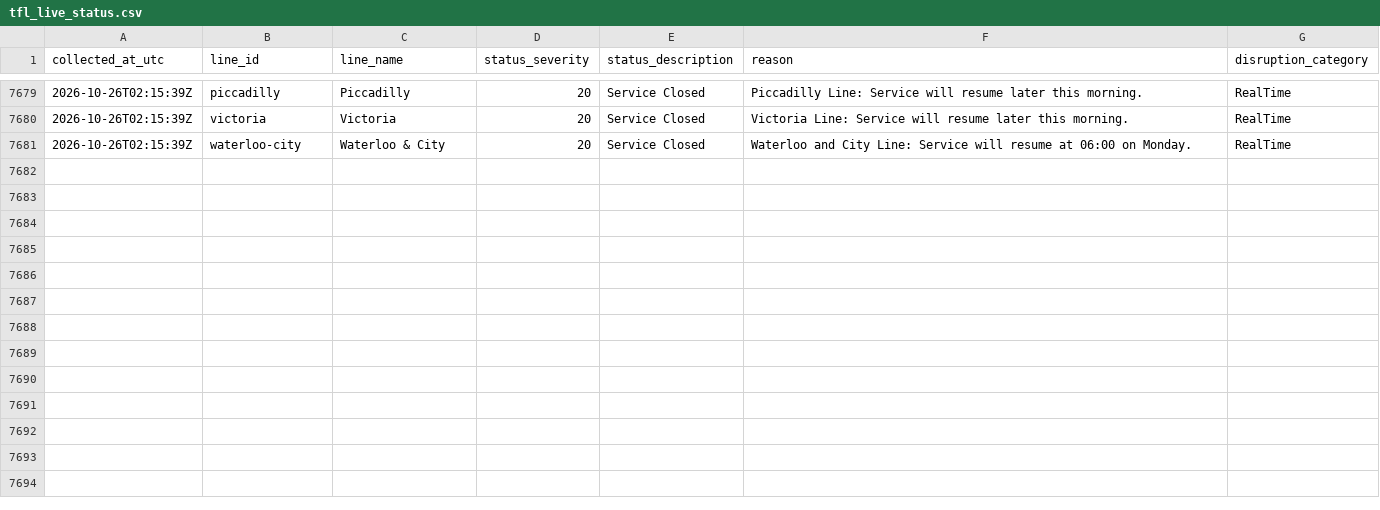
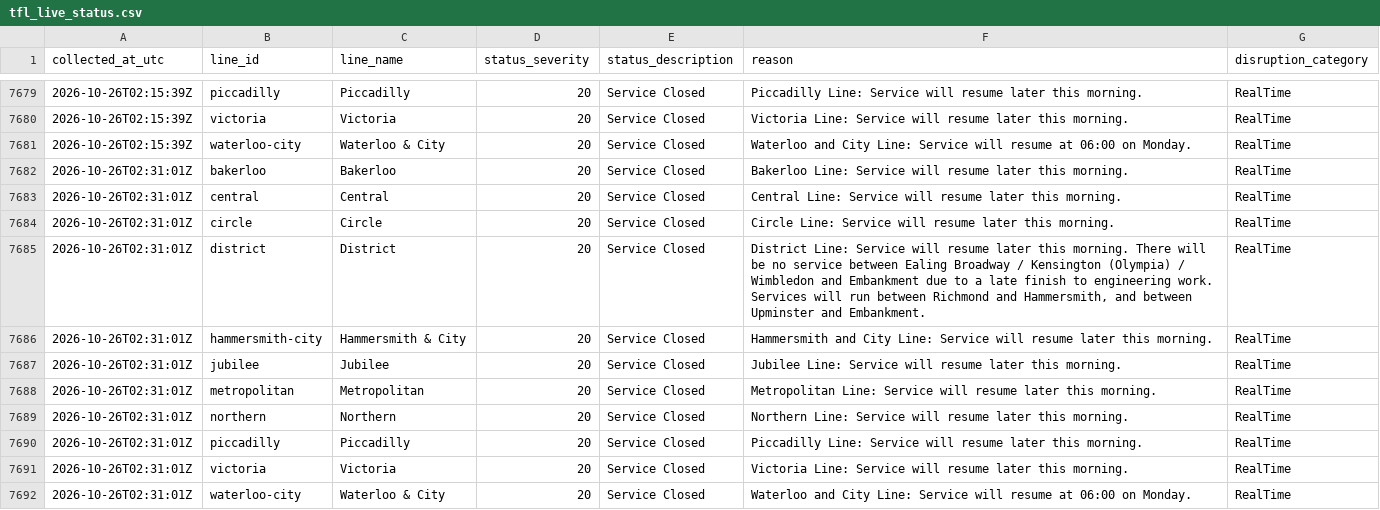
Before and after one commit to AJC-mdx/tfl-delay-analytics, a CSV file: data/tfl_live_status.csv, drawn as a sheet; only a part is shown, gaps mark what is left out; the diff names each change by its address in the sheet, - before the commit and + after, or states it on an @@ line.

```diff
--- a/data/tfl_live_status.csv
+++ b/data/tfl_live_status.csv
+row 7682: 2026-10-26T02:31:01Z | bakerloo | Bakerloo | 20 | Service Closed | Bakerloo Line: Service will resume later this morning. | RealTime
+row 7683: 2026-10-26T02:31:01Z | central | Central | 20 | Service Closed | Central Line: Service will resume later this morning. | RealTime
+row 7684: 2026-10-26T02:31:01Z | circle | Circle | 20 | Service Closed | Circle Line: Service will resume later this morning. | RealTime
+row 7685: 2026-10-26T02:31:01Z | district | District | 20 | Service Closed | District Line: Service will resume later this morning. There will be no service between Ealing Broadway / Kensington (Olympia) / Wimbledon and Embankment due to a late finish to engineering work. Services will run between Richmond and Hammersmith, and between Upminster and Embankment. | RealTime
+row 7686: 2026-10-26T02:31:01Z | hammersmith-city | Hammersmith & City | 20 | Service Closed | Hammersmith and City Line: Service will resume later this morning. | RealTime
+row 7687: 2026-10-26T02:31:01Z | jubilee | Jubilee | 20 | Service Closed | Jubilee Line: Service will resume later this morning. | RealTime
+row 7688: 2026-10-26T02:31:01Z | metropolitan | Metropolitan | 20 | Service Closed | Metropolitan Line: Service will resume later this morning. | RealTime
+row 7689: 2026-10-26T02:31:01Z | northern | Northern | 20 | Service Closed | Northern Line: Service will resume later this morning. | RealTime
+row 7690: 2026-10-26T02:31:01Z | piccadilly | Piccadilly | 20 | Service Closed | Piccadilly Line: Service will resume later this morning. | RealTime
+row 7691: 2026-10-26T02:31:01Z | victoria | Victoria | 20 | Service Closed | Victoria Line: Service will resume later this morning. | RealTime
+row 7692: 2026-10-26T02:31:01Z | waterloo-city | Waterloo & City | 20 | Service Closed | Waterloo and City Line: Service will resume at 06:00 on Monday. | RealTime
```
